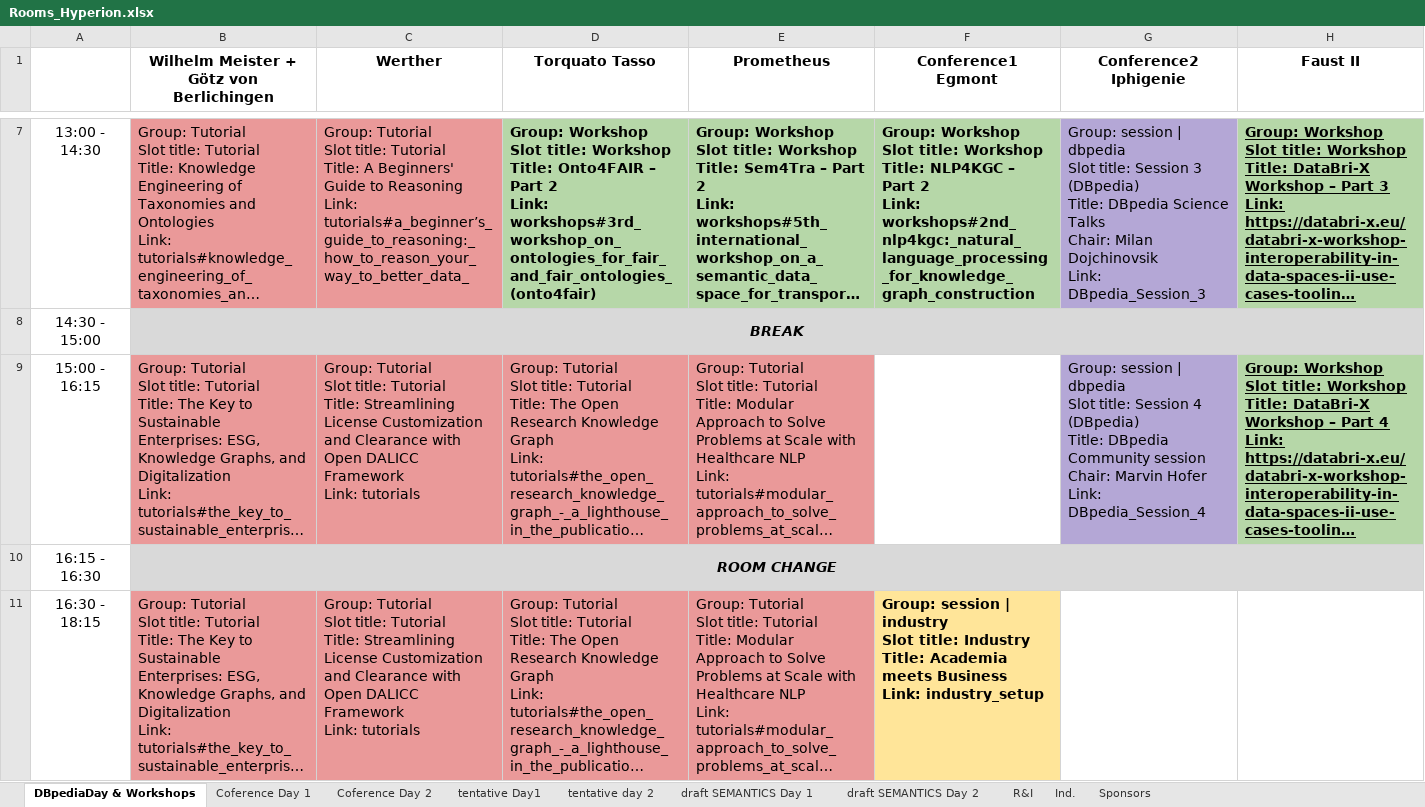
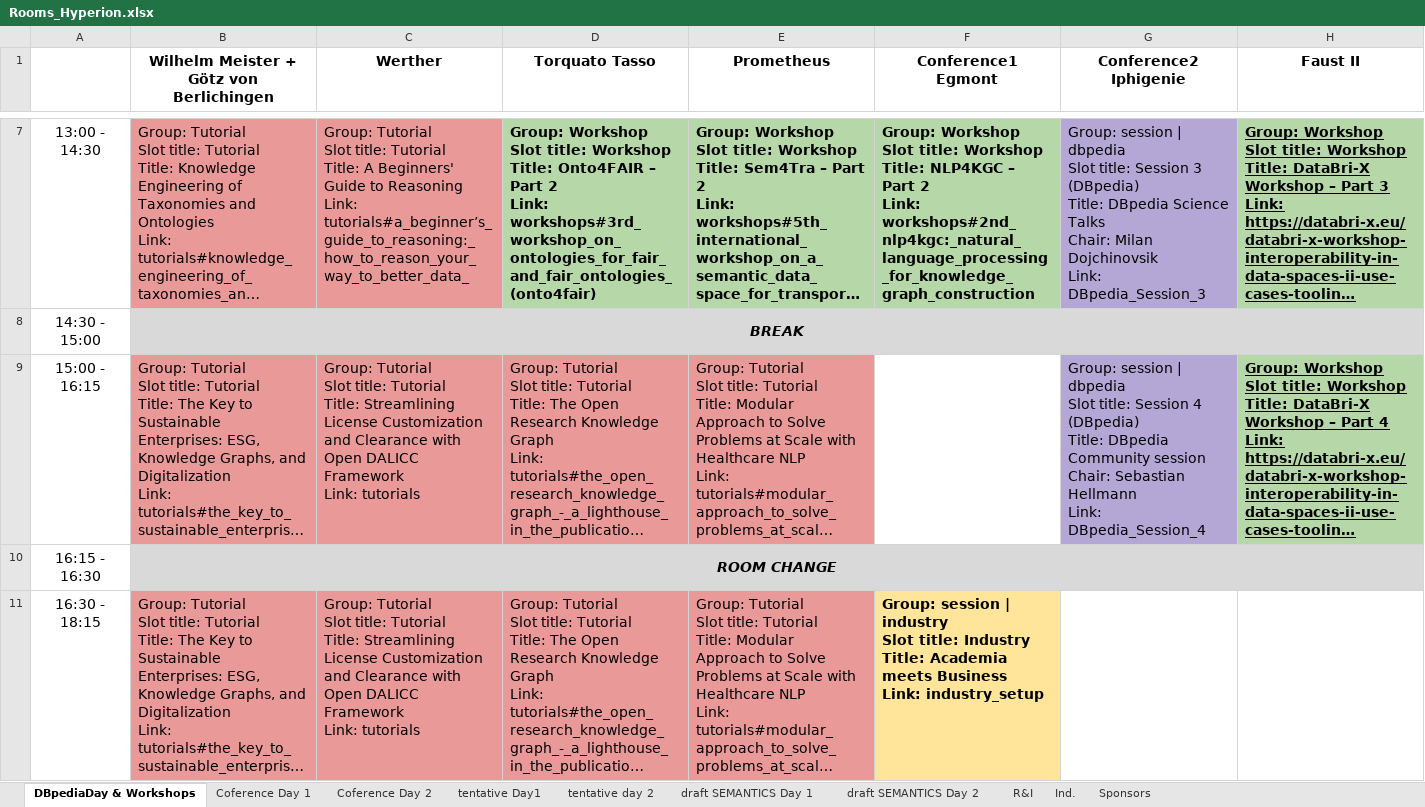
Before and after one commit to SEMANTiCS-org/semantics-org.github.io, an Excel workbook: content/Rooms_Hyperion.xlsx, sheet DBpediaDay & Workshops, drawn as a sheet; only a part is shown, gaps mark what is left out; long unchanged cells end in …; values as stored, in another font and other column widths than the file's, no borders; charts and pictures not drawn; ↵ is a line break in a cell; the diff names each change by its address in the sheet, - before the commit and + after, or states it on an @@ line.

Commit message:
fix dbpedia session chair

```diff
--- a/content/Rooms_Hyperion.xlsx (sheet DBpediaDay & Workshops)
+++ b/content/Rooms_Hyperion.xlsx (sheet DBpediaDay & Workshops)
-G9 (Conference2 Iphigenie): …session ↵ Chair: Marvin Hofer ↵ Link: DBpedia_Session_4
+G9 (Conference2 Iphigenie): …session ↵ Chair: Sebastian Hellmann ↵ Link: DBpedia_Session_4
```
Also changed, not shown: 36 other files.
